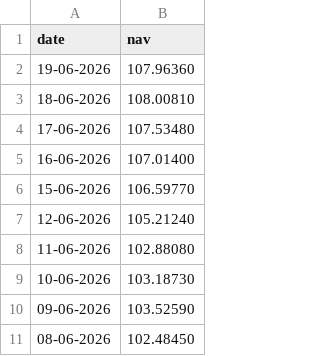
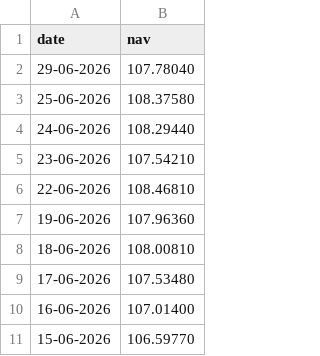
Before and after one commit to aaravaggarwal3535/Capstone-Project-I---Mutual-Fund-Analytics, a CSV file: data/raw/ICICI_Bluechip_120503_nav_his.csv, drawn as a sheet; only a part is shown; the shorter side is filled out with more unchanged rows.

```diff
--- a/data/raw/ICICI_Bluechip_120503_nav_his.csv
+++ b/data/raw/ICICI_Bluechip_120503_nav_his.csv
@@ -1,2 +1,7 @@
 date,nav
+29-06-2026,107.78040
+25-06-2026,108.37580
+24-06-2026,108.29440
+23-06-2026,107.54210
+22-06-2026,108.46810
 19-06-2026,107.96360
```
Also changed, not shown: data/raw/Axis_Bluechip_119092_nav_his.csv, data/raw/Kotak_Bluechip_120841_nav_his.csv, 4 other files.
